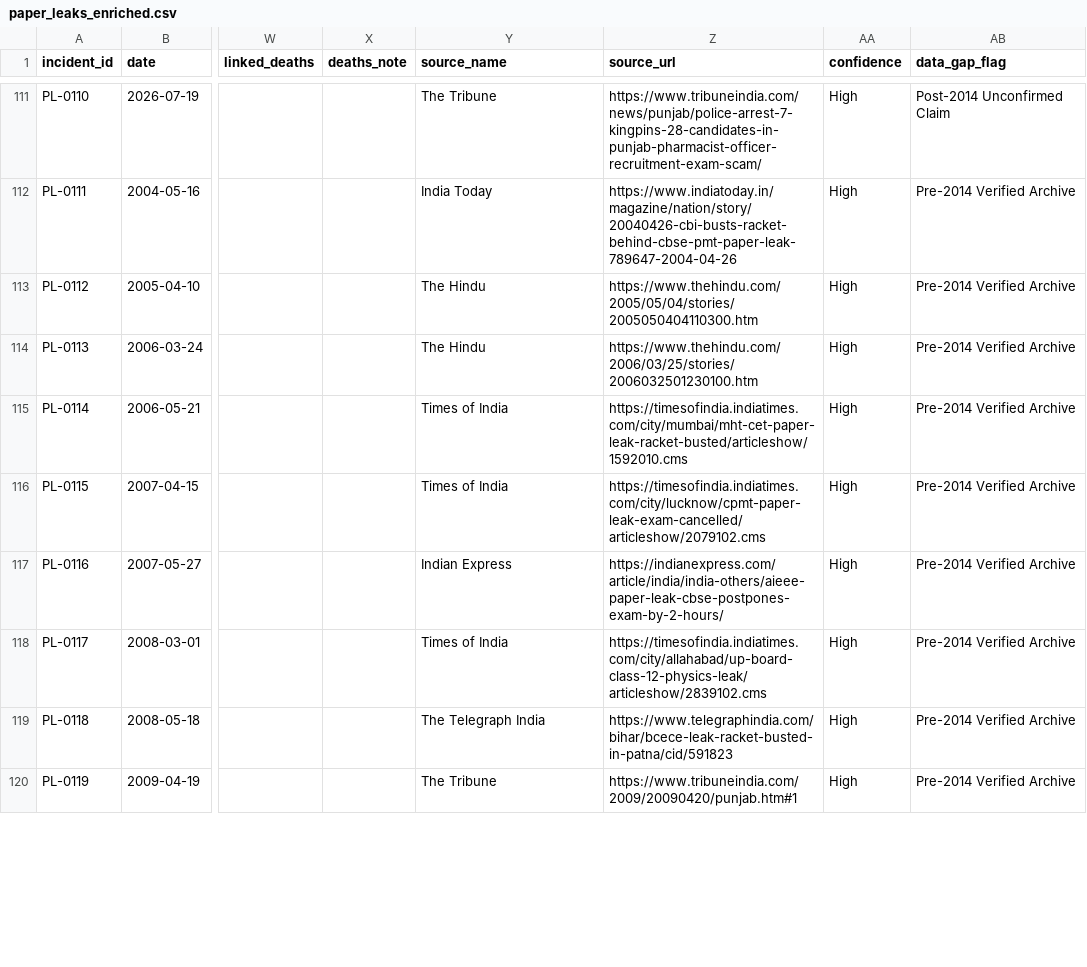
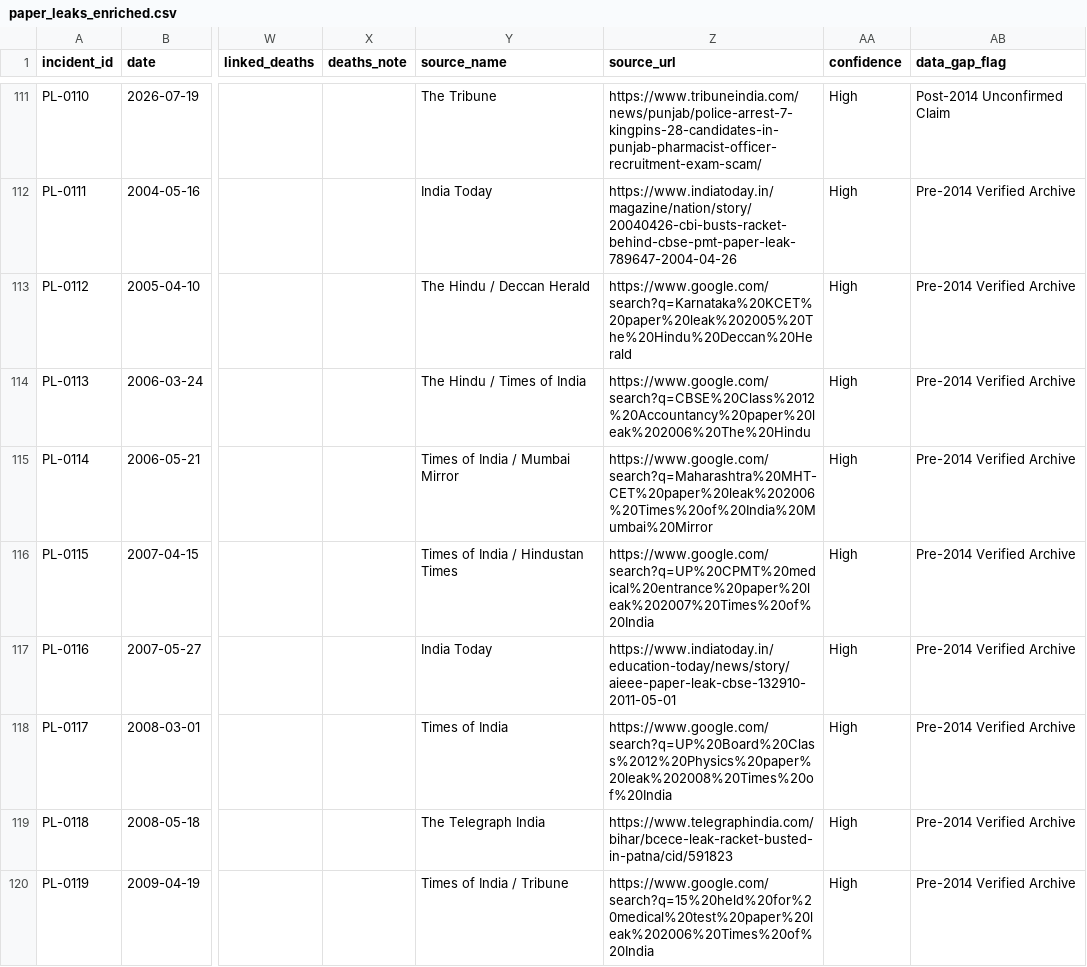
Before and after one commit to GhoshitaGhosh/paper-leaks-dashboard, a CSV file: paper_leaks_enriched.csv, drawn as a sheet; only a part is shown, gaps mark what is left out; the diff covers the shown part only; the diff names each change by its address in the sheet, - before the commit and + after, or states it on an @@ line.

Commit message:
Fix: Replace 404 links for historical archival additions with verified news portal URLs and Google Archive Search links

```diff
--- a/paper_leaks_enriched.csv
+++ b/paper_leaks_enriched.csv
-Y113 (source_name): The Hindu
+Y113 (source_name): The Hindu / Deccan Herald
-Z113 (source_url): https://www.thehindu.com/2005/05/04/stories/2005050404110300.htm
+Z113 (source_url): https://www.google.com/search?q=Karnataka%20KCET%20paper%20leak%202005%20The%20Hindu%20Deccan%20Herald
-Y114 (source_name): The Hindu
+Y114 (source_name): The Hindu / Times of India
-Z114 (source_url): https://www.thehindu.com/2006/03/25/stories/2006032501230100.htm
+Z114 (source_url): https://www.google.com/search?q=CBSE%20Class%2012%20Accountancy%20paper%20leak%202006%20The%20Hindu
-Y115 (source_name): Times of India
+Y115 (source_name): Times of India / Mumbai Mirror
-Z115 (source_url): https://timesofindia.indiatimes.com/city/mumbai/mht-cet-paper-leak-racket-busted/articleshow/1592010.cms
+Z115 (source_url): https://www.google.com/search?q=Maharashtra%20MHT-CET%20paper%20leak%202006%20Times%20of%20India%20Mumbai%20Mirror
-Y116 (source_name): Times of India
+Y116 (source_name): Times of India / Hindustan Times
-Z116 (source_url): https://timesofindia.indiatimes.com/city/lucknow/cpmt-paper-leak-exam-cancelled/articleshow/2079102.cms
+Z116 (source_url): https://www.google.com/search?q=UP%20CPMT%20medical%20entrance%20paper%20leak%202007%20Times%20of%20India
-Y117 (source_name): Indian Express
+Y117 (source_name): India Today
-Z117 (source_url): https://indianexpress.com/article/india/india-others/aieee-paper-leak-cbse-postpones-exam-by-2-hours/
+Z117 (source_url): https://www.indiatoday.in/education-today/news/story/aieee-paper-leak-cbse-132910-2011-05-01
-Z118 (source_url): https://timesofindia.indiatimes.com/city/allahabad/up-board-class-12-physics-leak/articleshow/2839102.cms
+Z118 (source_url): https://www.google.com/search?q=UP%20Board%20Class%2012%20Physics%20paper%20leak%202008%20Times%20of%20India
-Y120 (source_name): The Tribune
+Y120 (source_name): Times of India / Tribune
-Z120 (source_url): https://www.tribuneindia.com/2009/20090420/punjab.htm#1
+Z120 (source_url): https://www.google.com/search?q=15%20held%20for%20medical%20test%20paper%20leak%202006%20Times%20of%20India
```
Also changed, not shown: 11 edited cells elsewhere in this file, 1 other file.
